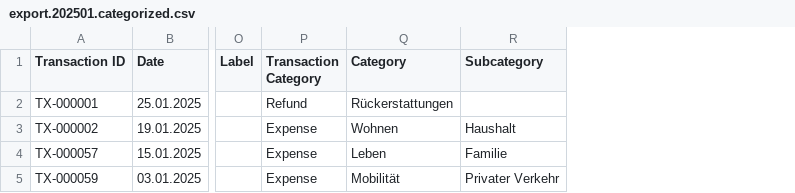
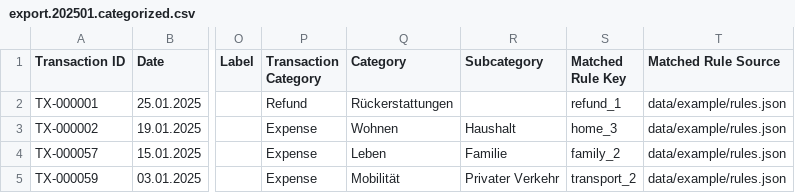
Before and after one commit to rauricus/Budget-Analysis-Tool, a CSV file: data/example/output/export.202501.categorized.csv, drawn as a sheet; only a part is shown, gaps mark what is left out; the diff names each change by its address in the sheet, - before the commit and + after, or states it on an @@ line.

```diff
--- a/data/example/output/export.202501.categorized.csv
+++ b/data/example/output/export.202501.categorized.csv
+column S (Matched Rule Key), rows 2-5: refund_1 | home_3 | family_2 | transport_2
+column T (Matched Rule Source), rows 2-5: all data/example/rules.json
```
Also changed, not shown: data/example/output/export.202502.categorized.csv, data/example/output/export.202503.categorized.csv, 1 other file.
